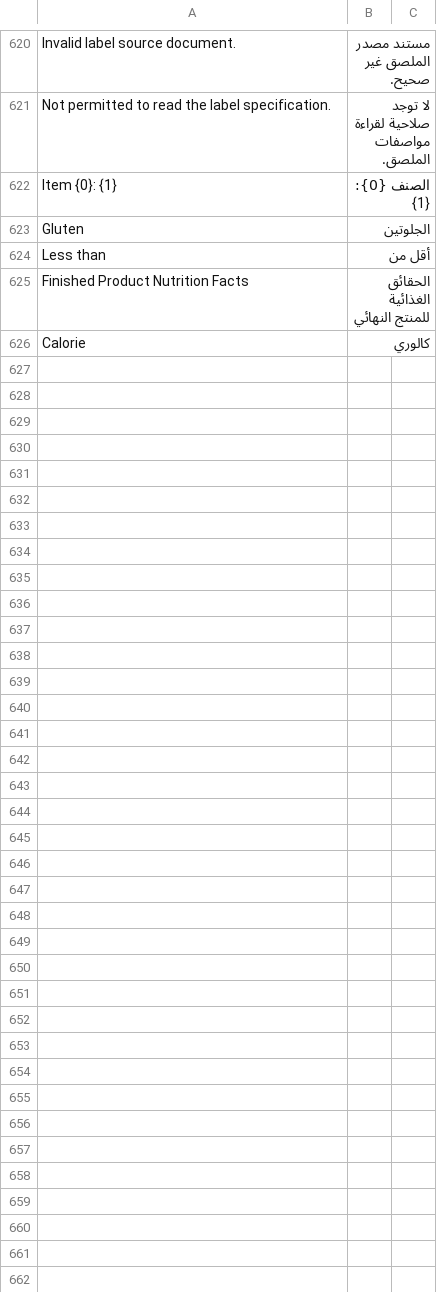
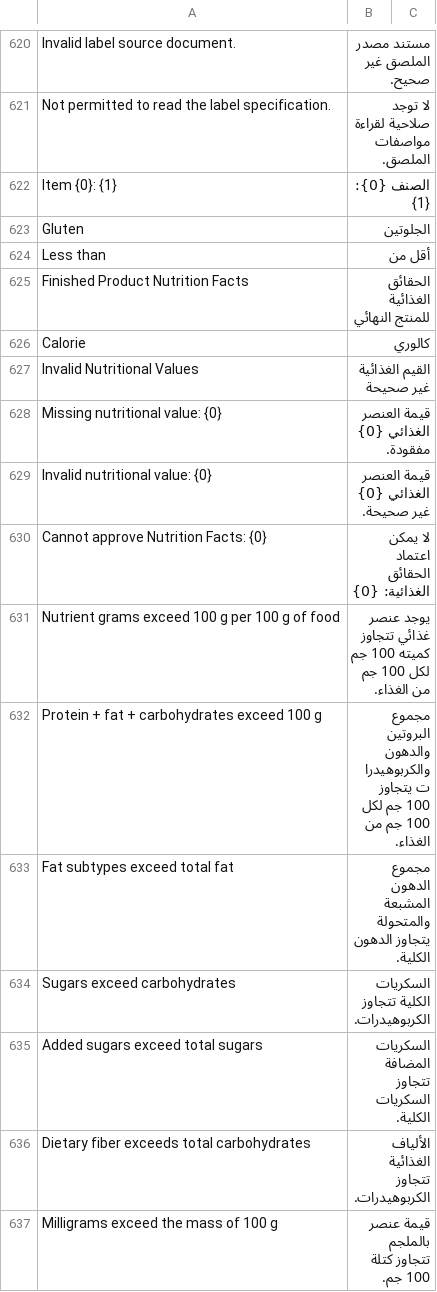
Before and after one commit to magedbjn/taj_core, a CSV file: taj_core/translations/ar.csv, drawn as a sheet; only a part is shown, gaps mark what is left out.

Commit message:
feat(nutrition): finalize Arabic nutrition labels and validation

```diff
--- a/taj_core/translations/ar.csv
+++ b/taj_core/translations/ar.csv
@@ -626 +626,12 @@ Finished Product Nutrition Facts,الحقائق الغذائية للمنتج ا
 Calorie,كالوري
+Invalid Nutritional Values,القيم الغذائية غير صحيحة
+Missing nutritional value: {0},قيمة العنصر الغذائي {0} مفقودة.
+Invalid nutritional value: {0},قيمة العنصر الغذائي {0} غير صحيحة.
+Cannot approve Nutrition Facts: {0},لا يمكن اعتماد الحقائق الغذائية: {0}
+Nutrient grams exceed 100 g per 100 g of food,يوجد عنصر غذائي تتجاوز كميته 100 جم لكل 100 جم من الغذاء.
+Protein + fat + carbohydrates exceed 100 g,مجموع البروتين والدهون والكربوهيدرات يتجاوز 100 جم لكل 100 جم من الغذاء.
+Fat subtypes exceed total fat,مجموع الدهون المشبعة والمتحولة يتجاوز الدهون الكلية.
+Sugars exceed carbohydrates,السكريات الكلية تتجاوز الكربوهيدرات.
+Added sugars exceed total sugars,السكريات المضافة تتجاوز السكريات الكلية.
+Dietary fiber exceeds total carbohydrates,الألياف الغذائية تتجاوز الكربوهيدرات.
+Milligrams exceed the mass of 100 g,قيمة عنصر بالملجم تتجاوز كتلة 100 جم.
```
Also changed, not shown: 6 other files.
